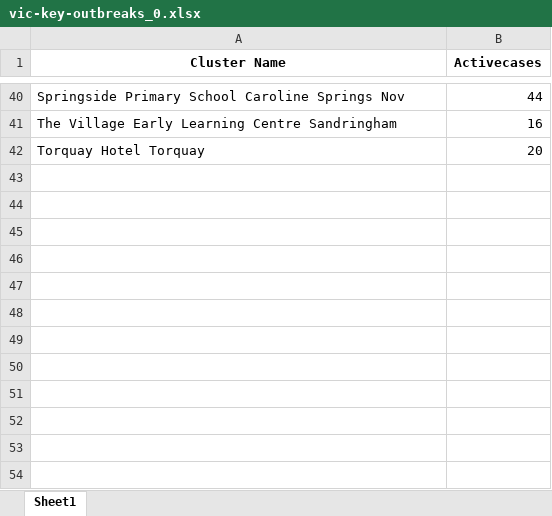
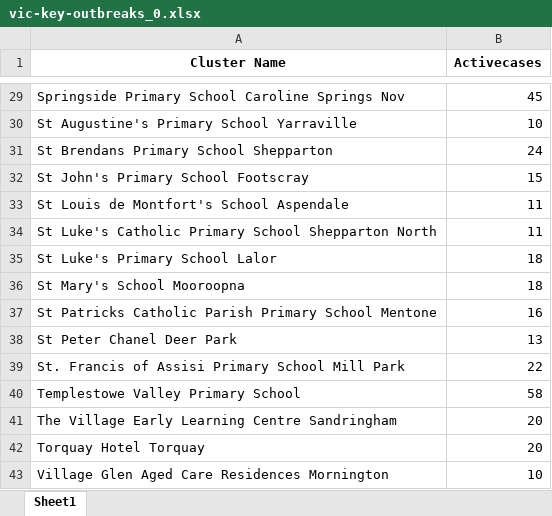
Before and after one commit to Mike-Honey/covid-19-outbreak-paths, an Excel workbook: vic-key-outbreaks_0.xlsx, sheet Sheet1, drawn as a sheet; only a part is shown, gaps mark what is left out; values as stored, in another font and other column widths than the file's, no borders; addresses are those after the commit; the diff covers the shown part only; the diff names each change by its address in the sheet, - before the commit and + after, or states it on an @@ line.

```diff
--- a/vic-key-outbreaks_0.xlsx (sheet Sheet1)
+++ b/vic-key-outbreaks_0.xlsx (sheet Sheet1)
-B29 (Activecases): 44
+B29 (Activecases): 45
+row 30: St Augustine's Primary School Yarraville | 10
+row 31: St Brendans Primary School Shepparton | 24
+row 32: St John's Primary School Footscray | 15
+row 33: St Louis de Montfort's School Aspendale | 11
+row 34: St Luke's Catholic Primary School Shepparton North | 11
+row 35: St Luke's Primary School Lalor | 18
+row 36: St Mary's School Mooroopna | 18
+row 37: St Patricks Catholic Parish Primary School Mentone | 16
+row 38: St Peter Chanel Deer Park | 13
+row 39: St. Francis of Assisi Primary School Mill Park | 22
+row 40: Templestowe Valley Primary School | 58
-B41 (Activecases): 16
+B41 (Activecases): 20
+row 43: Village Glen Aged Care Residences Mornington | 10
```
Also changed, not shown: 21 added rows, 32 removed rows and 5 edited cells elsewhere in this sheet, vic-key-outbreaks_archive.xlsx.
